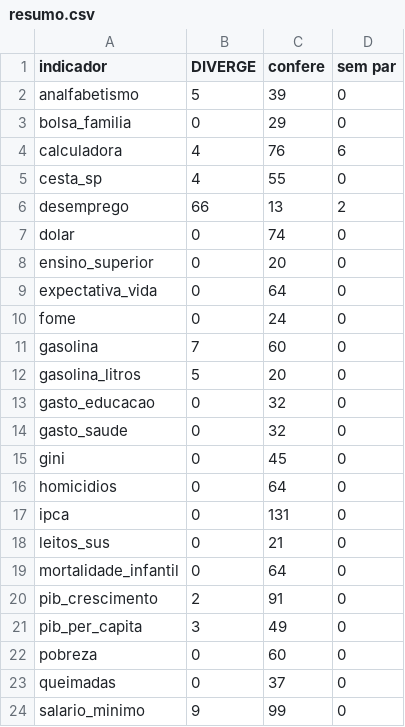
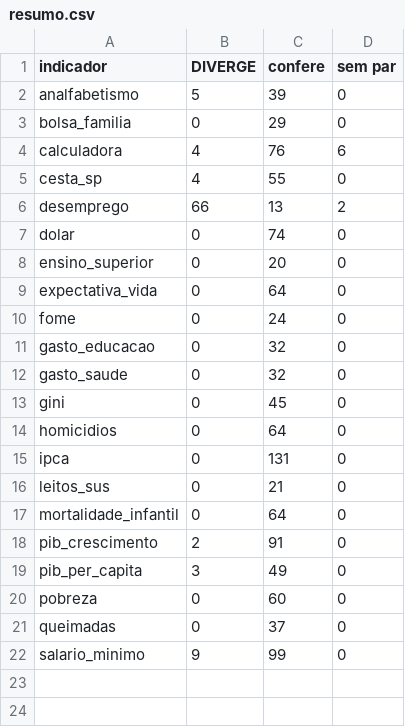
Before and after one commit to dayanaisilva/painel-brasil, a CSV file: auditoria/resultados/resumo.csv, drawn as a sheet.

```diff
--- a/auditoria/resultados/resumo.csv
+++ b/auditoria/resultados/resumo.csv
@@ -10,4 +10,2 @@ expectativa_vida,0,64,0
 fome,0,24,0
-gasolina,7,60,0
-gasolina_litros,5,20,0
 gasto_educacao,0,32,0
```
Also changed, not shown: auditoria/resultados/erros.csv, auditoria/resultados/fontes.csv, 2 other files.
